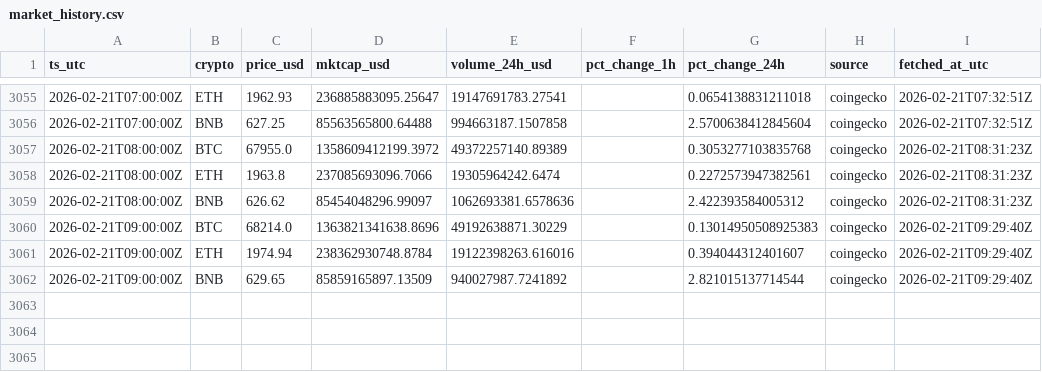
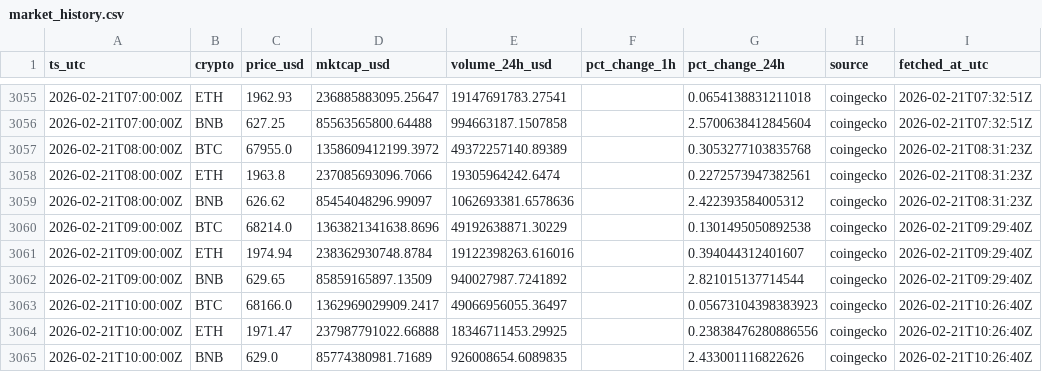
Before and after one commit to gertidokaj/crypto-sentiment-forecasting, a CSV file: data/live/market_history.csv, drawn as a sheet; only a part is shown, gaps mark what is left out.

```diff
--- a/data/live/market_history.csv
+++ b/data/live/market_history.csv
@@ -3059,4 +3059,7 @@ ts_utc,crypto,price_usd,mktcap_usd,volume_24h_usd,pct_change_1h,pct_change_24h,s
 2026-02-21T08:00:00Z,BNB,626.62,85454048296.99097,1062693381.6578636,,2.422393584005312,coingecko,2026-02-21T08:31:23Z
-2026-02-21T09:00:00Z,BTC,68214.0,1363821341638.8696,49192638871.30229,,0.13014950508925383,coingecko,2026-02-21T09:29:40Z
+2026-02-21T09:00:00Z,BTC,68214.0,1363821341638.8696,49192638871.30229,,0.1301495050892538,coingecko,2026-02-21T09:29:40Z
 2026-02-21T09:00:00Z,ETH,1974.94,238362930748.8784,19122398263.616016,,0.394044312401607,coingecko,2026-02-21T09:29:40Z
 2026-02-21T09:00:00Z,BNB,629.65,85859165897.13509,940027987.7241892,,2.821015137714544,coingecko,2026-02-21T09:29:40Z
+2026-02-21T10:00:00Z,BTC,68166.0,1362969029909.2417,49066956055.36497,,0.05673104398383923,coingecko,2026-02-21T10:26:40Z
+2026-02-21T10:00:00Z,ETH,1971.47,237987791022.66888,18346711453.29925,,0.23838476280886556,coingecko,2026-02-21T10:26:40Z
+2026-02-21T10:00:00Z,BNB,629.0,85774380981.71689,926008654.6089835,,2.433001116822626,coingecko,2026-02-21T10:26:40Z
```
Also changed, not shown: data/live/features_latest.csv, data/live/market_latest.csv, 6 other files.
